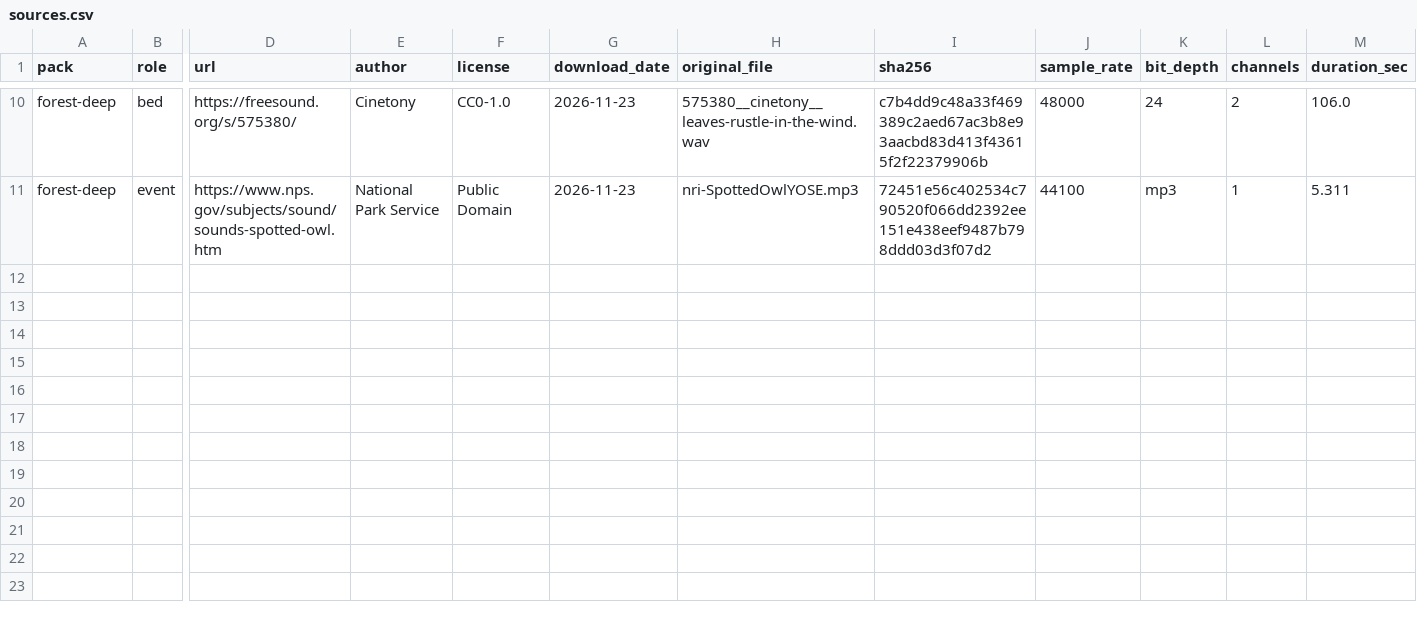
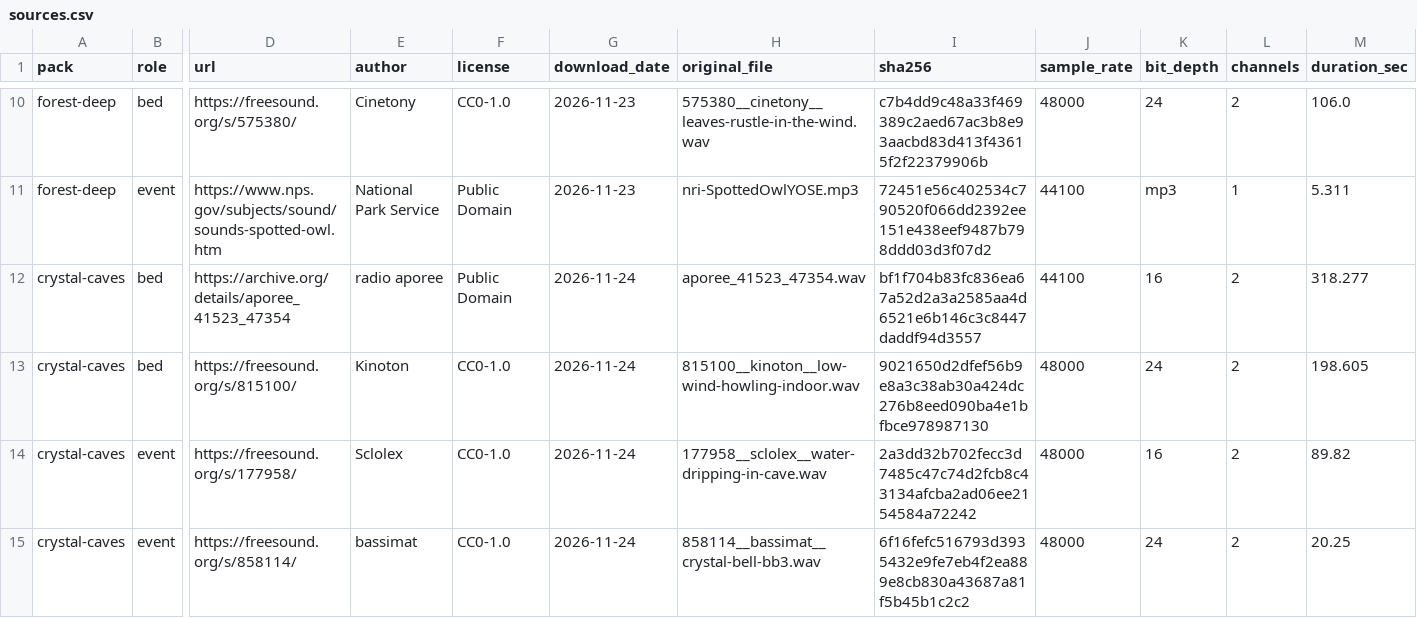
Before and after one commit to drax-xard/Oniris, a CSV file: tools/asset-pipeline/sources.csv, drawn as a sheet; only a part is shown, gaps mark what is left out; rows hold the shown columns only; the diff names each change by its address in the sheet, - before the commit and + after, or states it on an @@ line.

Commit message:
feat(content): ship Crystal Caves, a cave pack with a baked-in third texture
- beds: the Cave of Filoktitis (radio aporee, PD Mark, 44.1 kHz/16-bit) looped
  240 s from 15 s with a -14 dBFS limiter, plus Kinoton low wind (CC0) low-passed
  at 250 Hz and mixed 11 dB down as the draught
- events: three drip cuts from Sclolex (CC0) every 4-16 s at -18..-12 dB, and a
  Bb3 crystal bell (CC0) every 2-5 min at -14..-10 dB
- the manifest allows at most two beds, so ingest.py now supports bed `layers`:
  a layer is looped with its own seam and tiled onto the bed's length, then mixed
  before normalisation. Grotte de la Gourge's wet sheen rides at -20 dB inside
  the cavern bed, and the manifest credits both authors for that asset
- mix -22.9 LUFS / -9.2 dBTP, 240 s and 120 s loops, low-pass click score 2.3x
  p99.9 (same profile as the shipped packs), 70 drips and 2 bells in a 12 min
  render with bells 5.8-9.3 dB under the bed
- docs/CONTENT_SOURCES.md records the sources and everything rejected for this
  theme (ice cave, sea cave, three MP3 beds, the Mammoth Cave waterfall)

```diff
--- a/tools/asset-pipeline/sources.csv
+++ b/tools/asset-pipeline/sources.csv
+row 12: crystal-caves | bed | https://archive.org/details/aporee_41523_47354 | radio aporee | Public Domain | 2026-11-24 | aporee_41523_47354.wav | bf1f704b83fc836ea67a52d2a3a2585aa4d6521e6b146c3c8447daddf94d3557 | 44100 | 16 | 2 | 318.277
+row 13: crystal-caves | bed | https://freesound.org/s/815100/ | Kinoton | CC0-1.0 | 2026-11-24 | 815100__kinoton__low-wind-howling-indoor.wav | 9021650d2dfef56b9e8a3c38ab30a424dc276b8eed090ba4e1bfbce978987130 | 48000 | 24 | 2 | 198.605
+row 14: crystal-caves | event | https://freesound.org/s/177958/ | Sclolex | CC0-1.0 | 2026-11-24 | 177958__sclolex__water-dripping-in-cave.wav | 2a3dd32b702fecc3d7485c47c74d2fcb8c43134afcba2ad06ee2154584a72242 | 48000 | 16 | 2 | 89.82
+row 15: crystal-caves | event | https://freesound.org/s/858114/ | bassimat | CC0-1.0 | 2026-11-24 | 858114__bassimat__crystal-bell-bb3.wav | 6f16fefc516793d3935432e9fe7eb4f2ea889e8cb830a43687a81f5b45b1c2c2 | 48000 | 24 | 2 | 20.25
```
Also changed, not shown: 5 other files.
